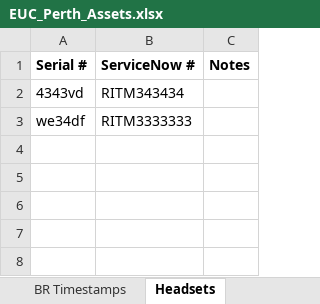
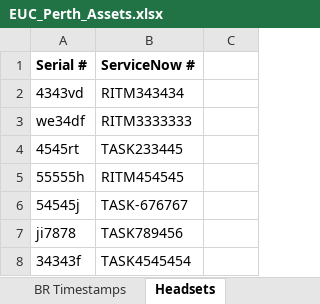
Before and after one commit to m4cd4r4/EUC_AM, an Excel workbook: EUC_Perth_Assets.xlsx, sheet Headsets, drawn as a sheet; values as stored, in another font and other column widths than the file's, no borders; the diff names each change by its address in the sheet, - before the commit and + after, or states it on an @@ line.

```diff
--- a/EUC_Perth_Assets.xlsx (sheet Headsets)
+++ b/EUC_Perth_Assets.xlsx (sheet Headsets)
-C1: Notes
+C1: (empty)
+row 4: 4545rt | TASK233445
+row 5: 55555h | RITM454545
+row 6: 54545j | TASK-676767
+row 7: ji7878 | TASK789456
+row 8: 34343f | TASK4545454
```
Also changed, not shown: sheet 4.2 Timestamps, sheet BR Timestamps, sheet 4.2 Items, sheet All SANs, sheet BR Items, 5 other files.
